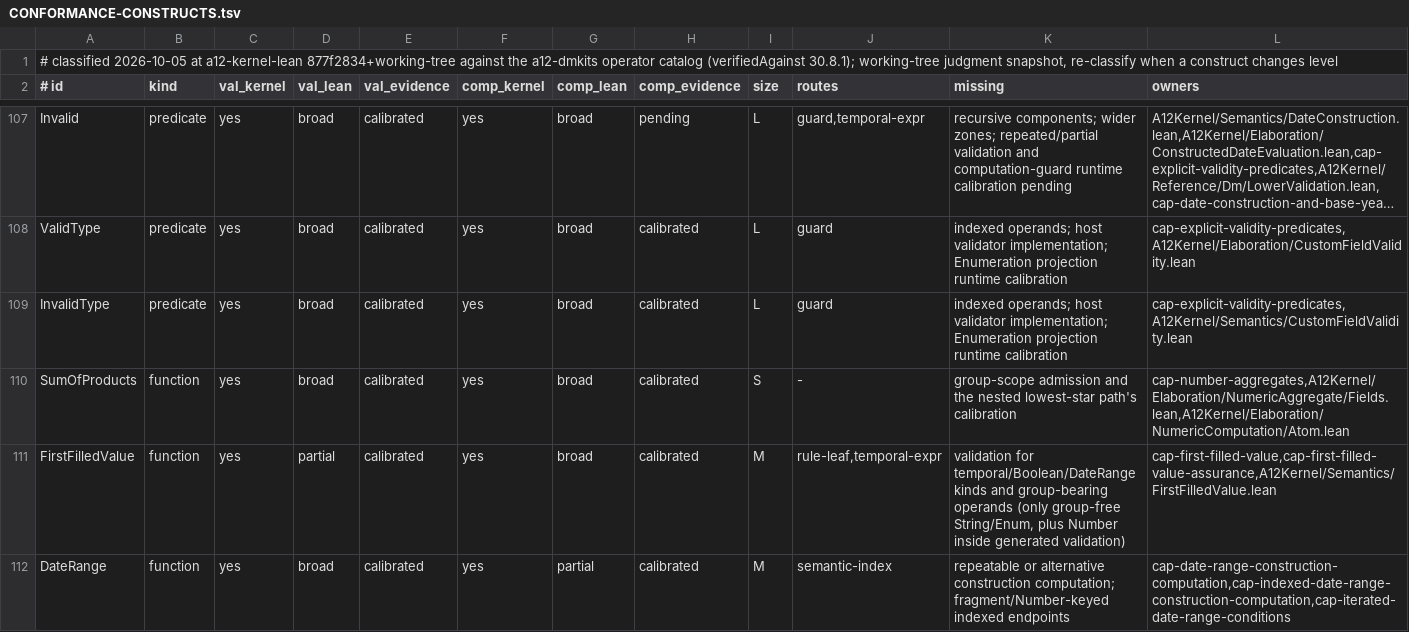
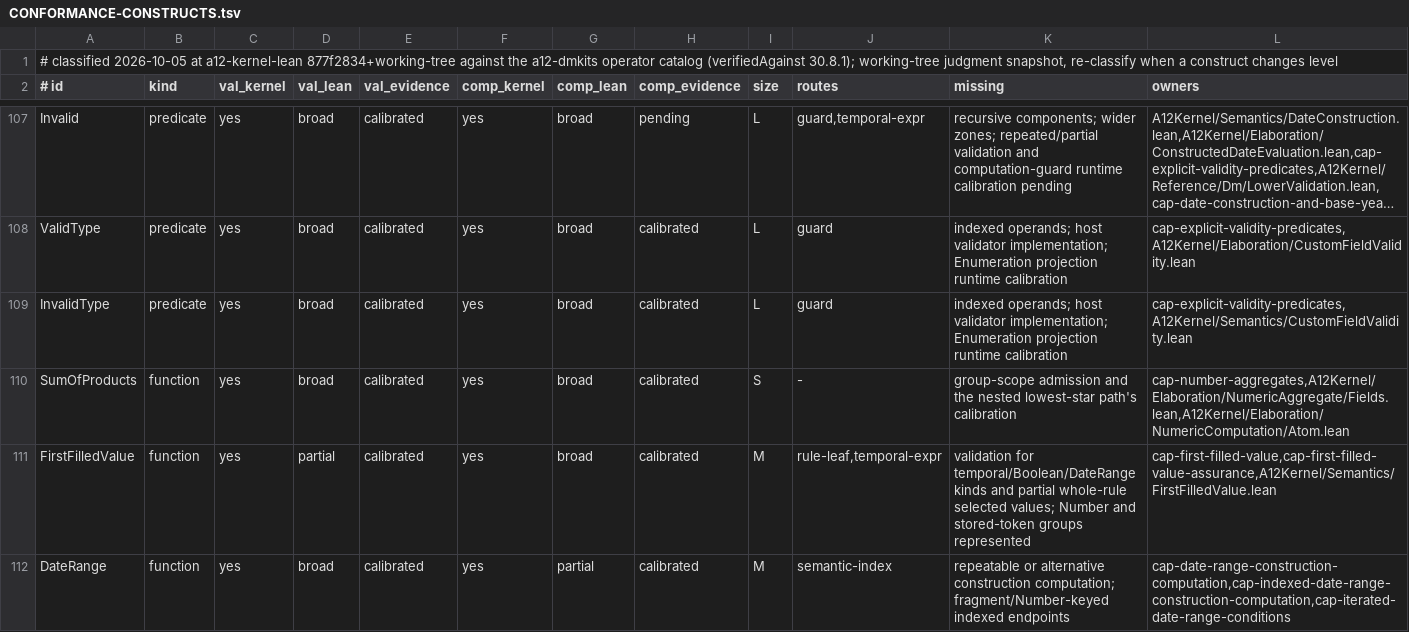
Before and after one commit to mbackschat/a12-kernel-lean, a TSV file: docs/CONFORMANCE-CONSTRUCTS.tsv, drawn as a sheet; only a part is shown, gaps mark what is left out; long unchanged cells end in ….

Commit message:
feat(validation): select first-filled groups and bound token fields
Preserve declaration-major group selection and the caller’s bound row through token admission and evaluation. This is a verified checkpoint within the FirstFilledValue family; typed validation operands and the family-boundary review remain open.

```diff
--- a/docs/CONFORMANCE-CONSTRUCTS.tsv
+++ b/docs/CONFORMANCE-CONSTRUCTS.tsv
@@ -110,3 +110,3 @@ InvalidType	predicate	yes	broad	calibrated	yes	broad	calibrated	L	guard	indexed
 SumOfProducts	function	yes	broad	calibrated	yes	broad	calibrated	S	-	group-scope admission and the nested lowest-star path's calibration	cap-number-aggregates,A12Kernel/Elaboration/NumericAggregate/Fields.lean,A12Kernel/Elaboration/NumericComputation/Atom.lean
-FirstFilledValue	function	yes	partial	calibrated	yes	broad	calibrated	M	rule-leaf,temporal-expr	validation for temporal/Boolean/DateRange kinds and group-bearing operands (only group-free String/Enum, plus Number inside generated validation)	cap-first-filled-value,cap-first-filled-value-assurance,A12Kernel/Semantics/FirstFilledValue.lean
+FirstFilledValue	function	yes	partial	calibrated	yes	broad	calibrated	M	rule-leaf,temporal-expr	validation for temporal/Boolean/DateRange kinds and partial whole-rule selected values; Number and stored-token groups represented	cap-first-filled-value,cap-first-filled-value-assurance,A12Kernel/Semantics/FirstFilledValue.lean
 DateRange	function	yes	broad	calibrated	yes	partial	calibrated	M	semantic-index	repeatable or alternative construction computation; fragment/Number-keyed indexed endpoints	cap-date-range-construction-computation,cap-indexed-date-range-construction-computation,cap-iterated-date-range-conditions
```
Also changed, not shown: 15 other files.
